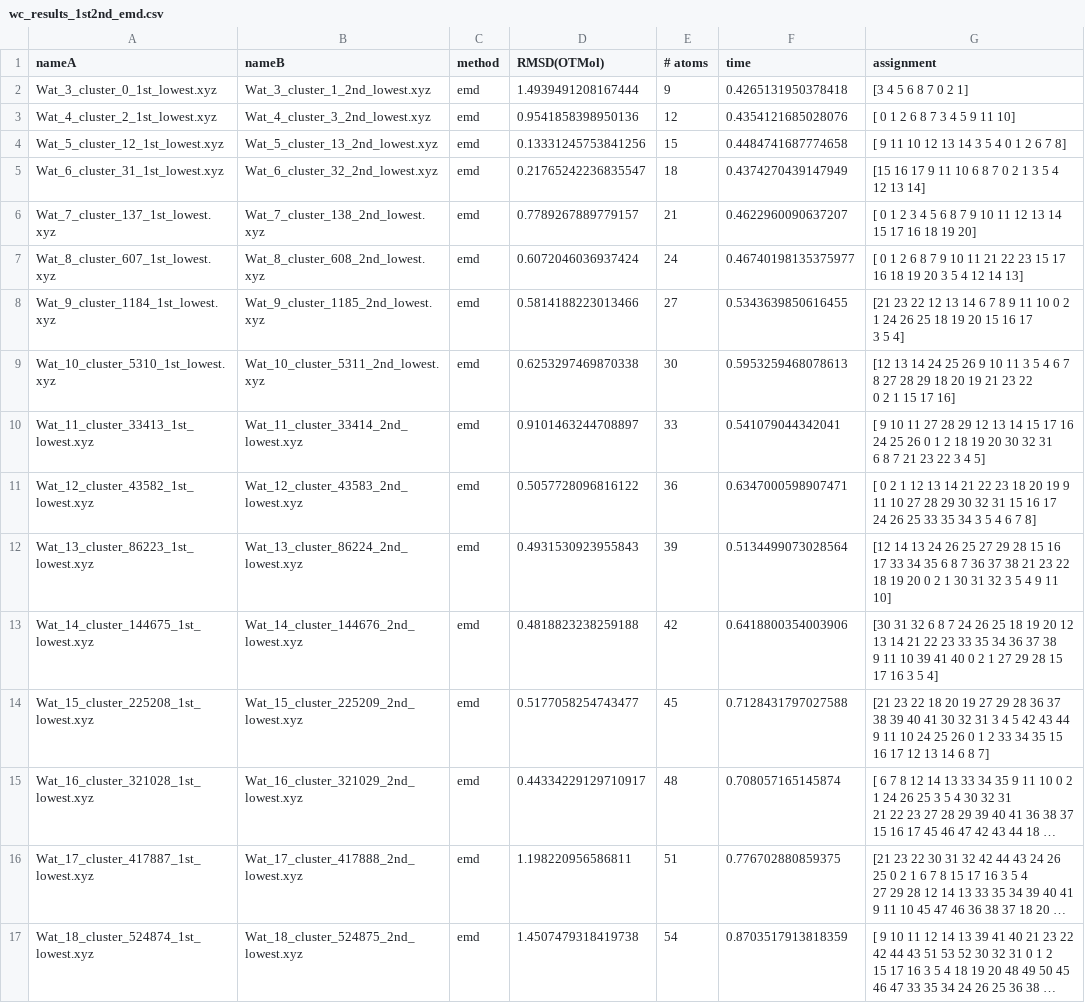
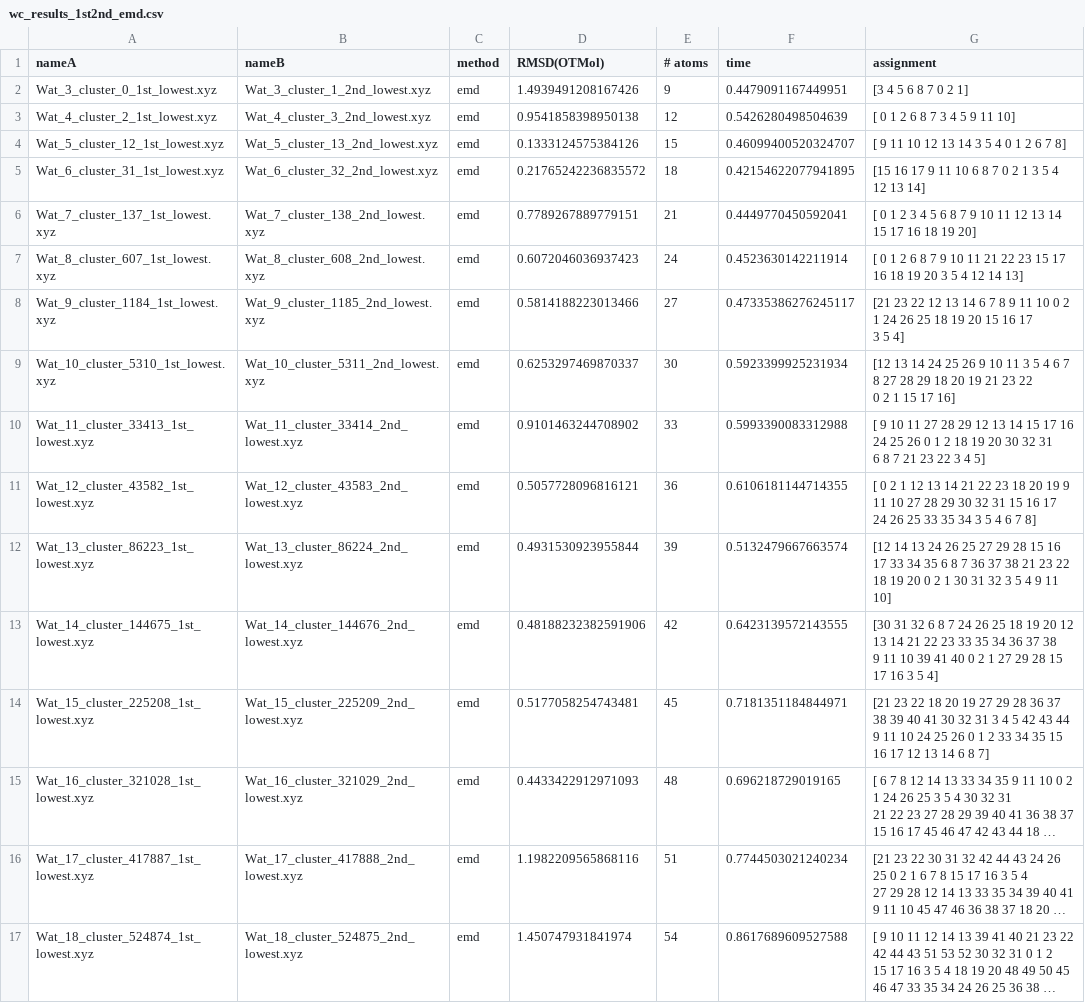
Before and after one commit to weixiaoqimath/otmol, a CSV file: experiment/otmolOutput/wc_results_1st2nd_emd.csv, drawn as a sheet; only a part is shown; long unchanged cells end in …; the diff covers the shown part only; the diff names each change by its address in the sheet, - before the commit and + after, or states it on an @@ line.

```diff
--- a/experiment/otmolOutput/wc_results_1st2nd_emd.csv
+++ b/experiment/otmolOutput/wc_results_1st2nd_emd.csv
-D2 (RMSD(OTMol)): 1.4939491208167444
+D2 (RMSD(OTMol)): 1.4939491208167426
-F2 (time): 0.4265131950378418
+F2 (time): 0.4479091167449951
-D3 (RMSD(OTMol)): 0.9541858398950136
+D3 (RMSD(OTMol)): 0.9541858398950138
-F3 (time): 0.4354121685028076
+F3 (time): 0.5426280498504639
-D4 (RMSD(OTMol)): 0.13331245753841256
+D4 (RMSD(OTMol)): 0.1333124575384126
-F4 (time): 0.4484741687774658
+F4 (time): 0.46099400520324707
-D5 (RMSD(OTMol)): 0.21765242236835547
+D5 (RMSD(OTMol)): 0.21765242236835572
-F5 (time): 0.4374270439147949
+F5 (time): 0.42154622077941895
-D6 (RMSD(OTMol)): 0.7789267889779157
+D6 (RMSD(OTMol)): 0.7789267889779151
-F6 (time): 0.4622960090637207
+F6 (time): 0.4449770450592041
-D7 (RMSD(OTMol)): 0.6072046036937424
+D7 (RMSD(OTMol)): 0.6072046036937423
-F7 (time): 0.46740198135375977
+F7 (time): 0.4523630142211914
-F8 (time): 0.5343639850616455
+F8 (time): 0.47335386276245117
-D9 (RMSD(OTMol)): 0.6253297469870338
+D9 (RMSD(OTMol)): 0.6253297469870337
-F9 (time): 0.5953259468078613
+F9 (time): 0.5923399925231934
-D10 (RMSD(OTMol)): 0.9101463244708897
+D10 (RMSD(OTMol)): 0.9101463244708902
-F10 (time): 0.541079044342041
+F10 (time): 0.5993390083312988
-D11 (RMSD(OTMol)): 0.5057728096816122
+D11 (RMSD(OTMol)): 0.5057728096816121
-F11 (time): 0.6347000598907471
+F11 (time): 0.6106181144714355
-D12 (RMSD(OTMol)): 0.4931530923955843
+D12 (RMSD(OTMol)): 0.4931530923955844
-F12 (time): 0.5134499073028564
+F12 (time): 0.5132479667663574
-D13 (RMSD(OTMol)): 0.4818823238259188
+D13 (RMSD(OTMol)): 0.48188232382591906
-F13 (time): 0.6418800354003906
+F13 (time): 0.6423139572143555
-D14 (RMSD(OTMol)): 0.5177058254743477
+D14 (RMSD(OTMol)): 0.5177058254743481
-F14 (time): 0.7128431797027588
+F14 (time): 0.7181351184844971
-D15 (RMSD(OTMol)): 0.44334229129710917
+D15 (RMSD(OTMol)): 0.4433422912971093
-F15 (time): 0.708057165145874
+F15 (time): 0.696218729019165
-D16 (RMSD(OTMol)): 1.198220956586811
+D16 (RMSD(OTMol)): 1.1982209565868116
-F16 (time): 0.776702880859375
+F16 (time): 0.7744503021240234
-D17 (RMSD(OTMol)): 1.4507479318419738
+D17 (RMSD(OTMol)): 1.450747931841974
-F17 (time): 0.8703517913818359
+F17 (time): 0.8617689609527588
```
Also changed, not shown: 23 edited cells elsewhere in this file, experiment/otmolOutput/ng_results_emd.csv, experiment/otmolOutput/ng_results_sinkhorn.csv, 20 other files.
